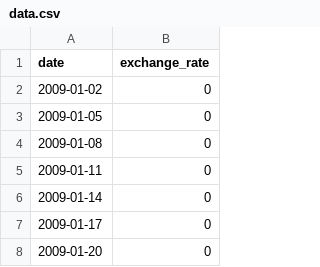
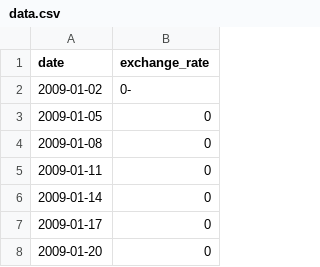
Before and after one commit to Tagamydev/CPP, a CSV file: cpp09/ex00/data.csv, drawn as a sheet; only a part is shown.

```diff
--- a/cpp09/ex00/data.csv
+++ b/cpp09/ex00/data.csv
@@ -1,3 +1,3 @@
 date,exchange_rate
-2009-01-02,0
+2009-01-02,0-
 2009-01-05,0
```
Also changed, not shown: 5 other files.
